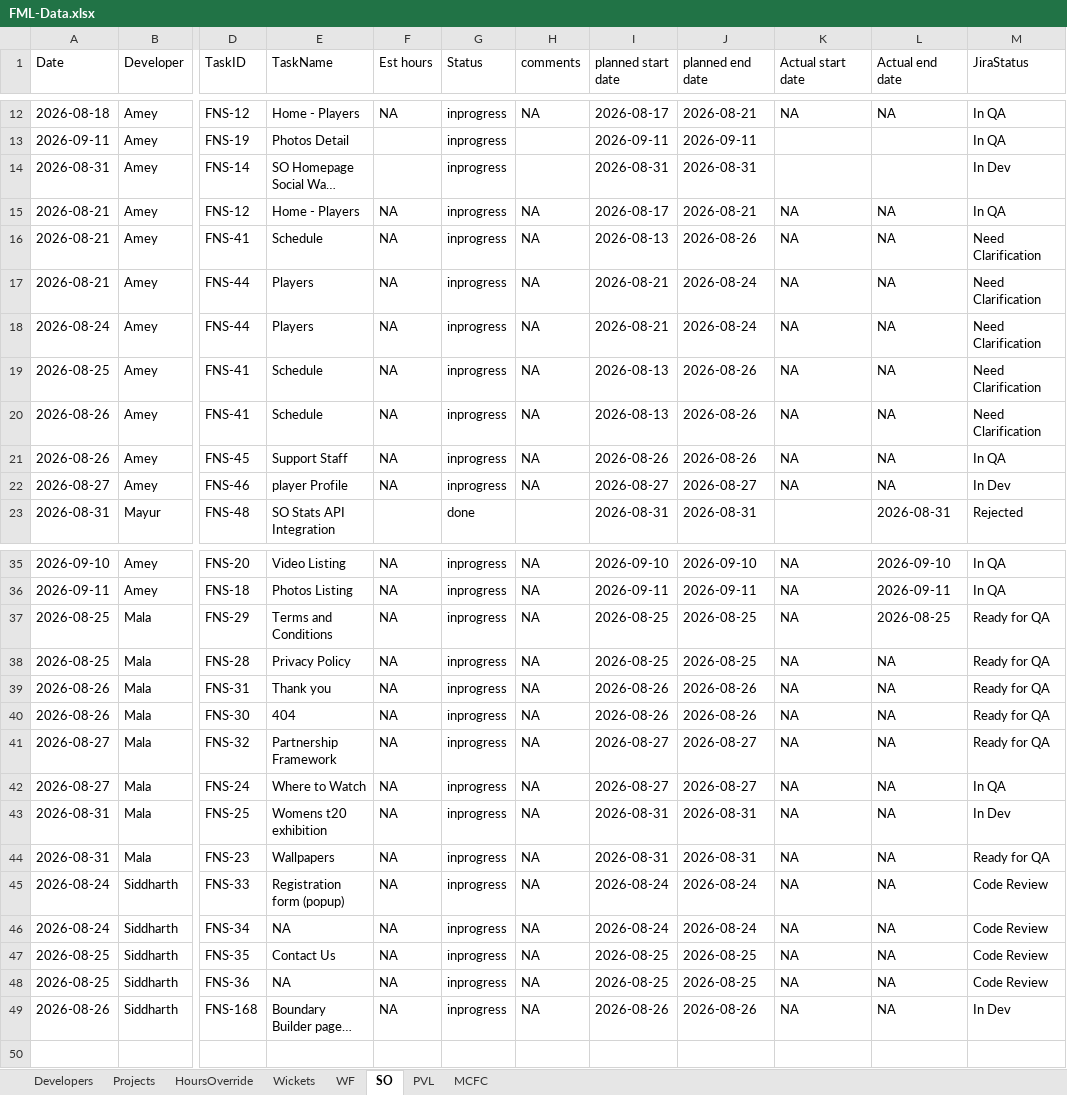
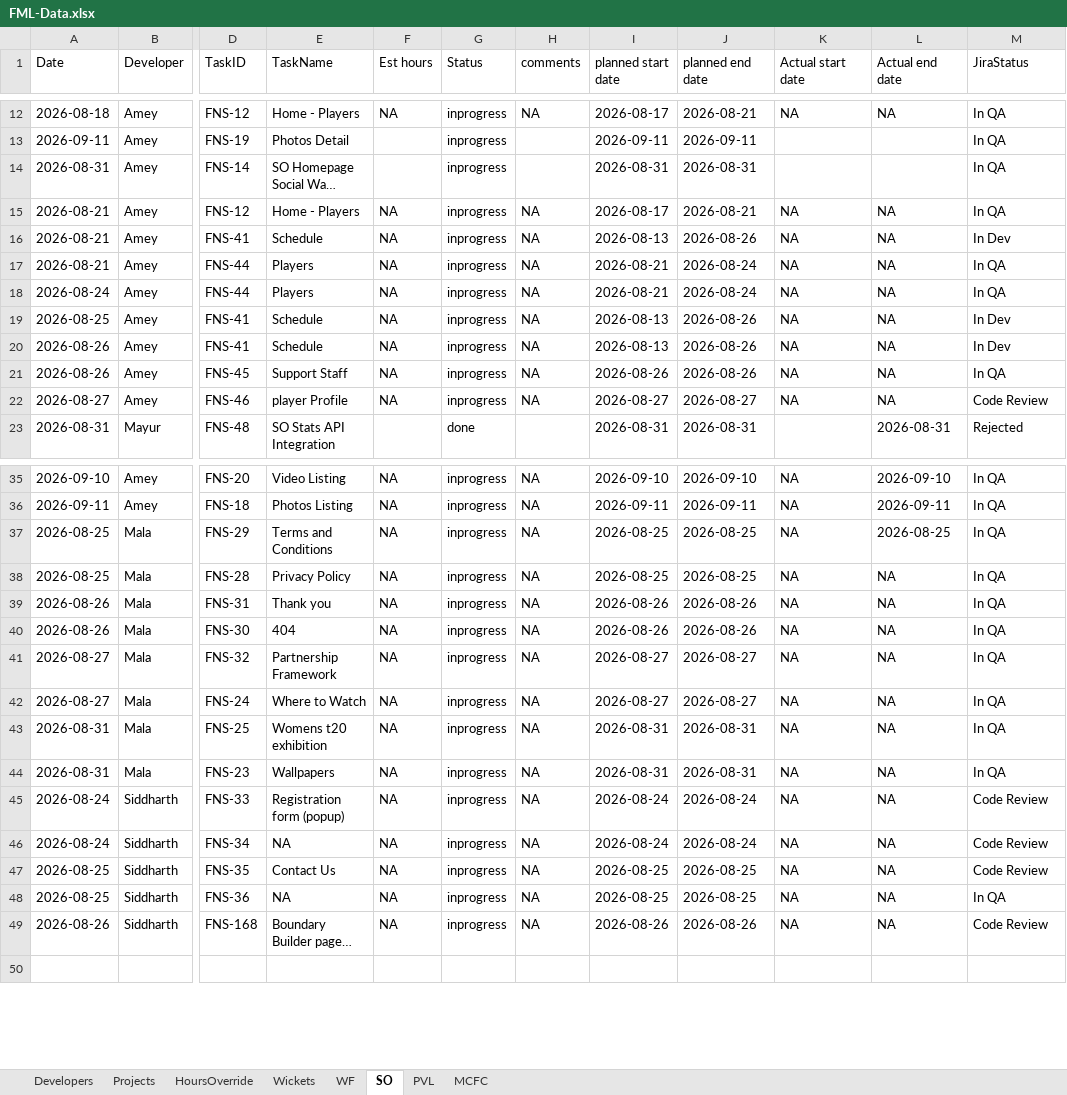
Before and after one commit to shubham-sportz/fanos-migration-league, an Excel workbook: src/data/FML-Data.xlsx, sheet SO, drawn as a sheet; only a part is shown, gaps mark what is left out; long unchanged cells end in …; values as stored, in another font and other column widths than the file's, no borders; table styles not drawn; the diff covers the shown part only; the diff names each change by its address in the sheet, - before the commit and + after, or states it on an @@ line.

```diff
--- a/src/data/FML-Data.xlsx (sheet SO)
+++ b/src/data/FML-Data.xlsx (sheet SO)
-M14 (JiraStatus): In Dev
+M14 (JiraStatus): In QA
-M16 (JiraStatus): Need Clarification
+M16 (JiraStatus): In Dev
-M17:M18 (JiraStatus): Need Clarification
+M17:M18 (JiraStatus): In QA
-M19:M20 (JiraStatus): Need Clarification
+M19:M20 (JiraStatus): In Dev
-M22 (JiraStatus): In Dev
+M22 (JiraStatus): Code Review
-M37:M41 (JiraStatus): Ready for QA
+M37:M41 (JiraStatus): In QA
-M43 (JiraStatus): In Dev
+M43 (JiraStatus): In QA
-M44 (JiraStatus): Ready for QA
+M44 (JiraStatus): In QA
-M48 (JiraStatus): Code Review
+M48 (JiraStatus): In QA
-M49 (JiraStatus): In Dev
+M49 (JiraStatus): Code Review
```
Also changed, not shown: 7 edited cells elsewhere in this sheet, sheet PVL, sheet MCFC, sheet HoursOverride, sheet WF, 1 other file.
